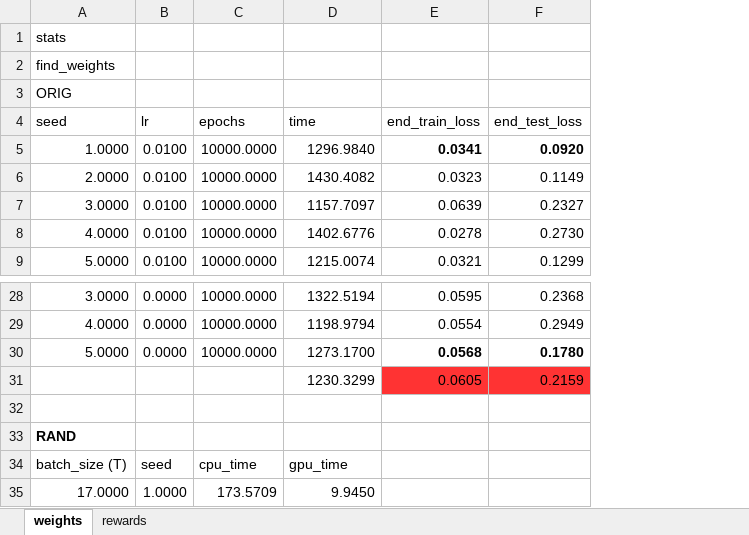
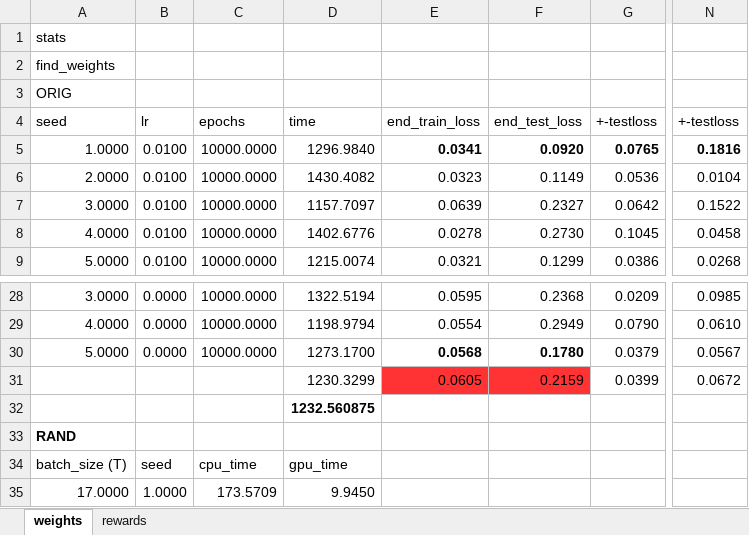
Before and after one commit to anmolkabra/avicaching-summ17, an Excel workbook: stats/stats_compilation.xlsx, sheet weights, drawn as a sheet; only a part is shown, gaps mark what is left out; values as stored, in another font and other column widths than the file's, no borders; the diff names each change by its address in the sheet, - before the commit and + after, or states it on an @@ line.

Commit message:
more stats, revising results section

```diff
--- a/stats/stats_compilation.xlsx (sheet weights)
+++ b/stats/stats_compilation.xlsx (sheet weights)
+column G, rows 4-9: +-testloss | 0.0765 | 0.0536 | 0.0642 | 0.1045 | 0.0386; rows 28-31: 0.0209 | 0.0790 | 0.0379 | 0.0399
+column N, rows 4-9: +-testloss | 0.1816 | 0.0104 | 0.1522 | 0.0458 | 0.0268; rows 28-31: 0.0985 | 0.0610 | 0.0567 | 0.0672
-D32: (empty)
+D32: 1232.560875
```
Also changed, not shown: formulas that keep their value, 5 other files.
